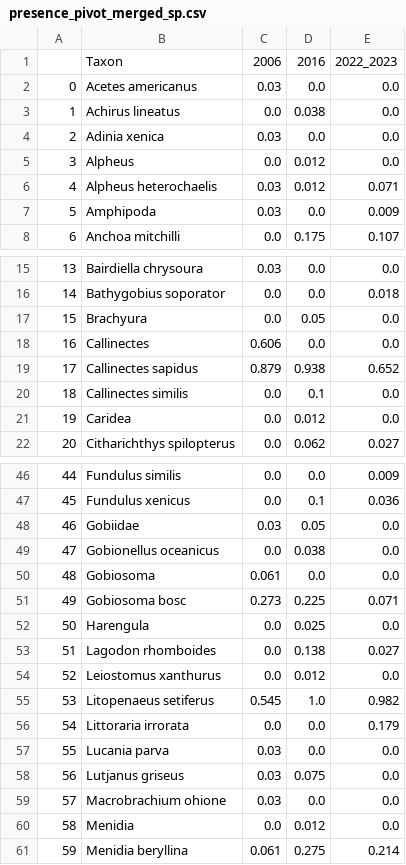
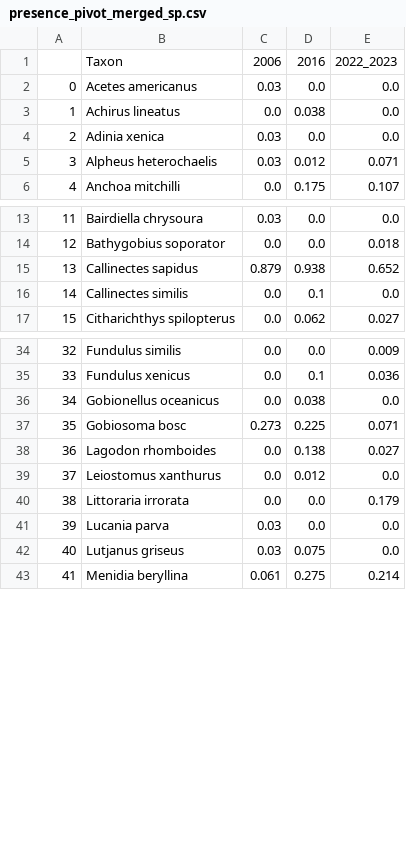
Before and after one commit to heleavitt/species_range_project, a CSV file: presence_pivot_merged_sp.csv, drawn as a sheet; only a part is shown, gaps mark what is left out; removed rows and columns are numbered as before the commit, all else as after; the diff covers the shown part only; the diff names each change by its address in the sheet, - before the commit and + after, or states it on an @@ line.

```diff
--- a/presence_pivot_merged_sp.csv
+++ b/presence_pivot_merged_sp.csv
-row 5: 3 | Alpheus | 0.0 | 0.012 | 0.0
@@ column A renumbered between rows 5 and 73 @@
-row 7: 5 | Amphipoda | 0.03 | 0.0 | 0.009
-row 17: 15 | Brachyura | 0.0 | 0.05 | 0.0
-row 18: 16 | Callinectes | 0.606 | 0.0 | 0.0
-row 21: 19 | Caridea | 0.0 | 0.012 | 0.0
-row 48: 46 | Gobiidae | 0.03 | 0.05 | 0.0
-row 50: 48 | Gobiosoma | 0.061 | 0.0 | 0.0
-row 52: 50 | Harengula | 0.0 | 0.025 | 0.0
-row 55: 53 | Litopenaeus setiferus | 0.545 | 1.0 | 0.982
-row 59: 57 | Macrobrachium ohione | 0.03 | 0.0 | 0.0
-row 60: 58 | Menidia | 0.0 | 0.012 | 0.0
```
Also changed, not shown: 20 removed rows and 11 edited cells elsewhere in this file, final_aphia_codex_edited.csv, presence_pivot.csv, 6 other files.
